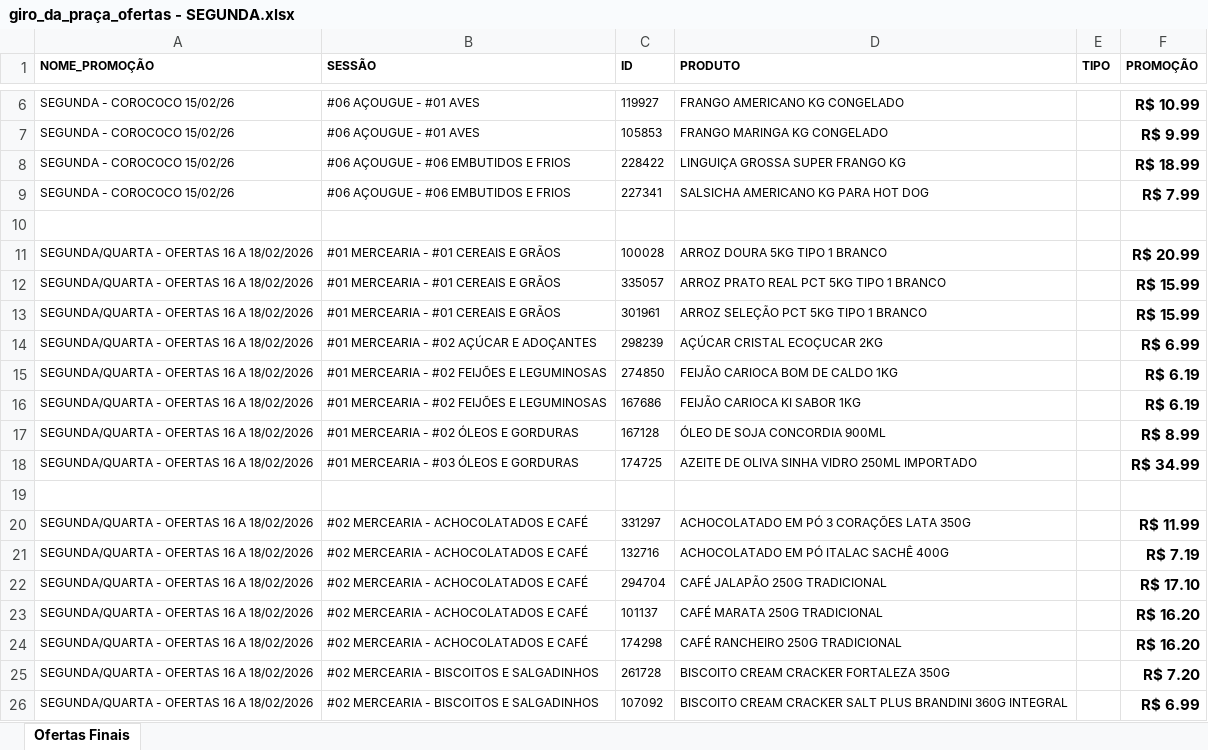
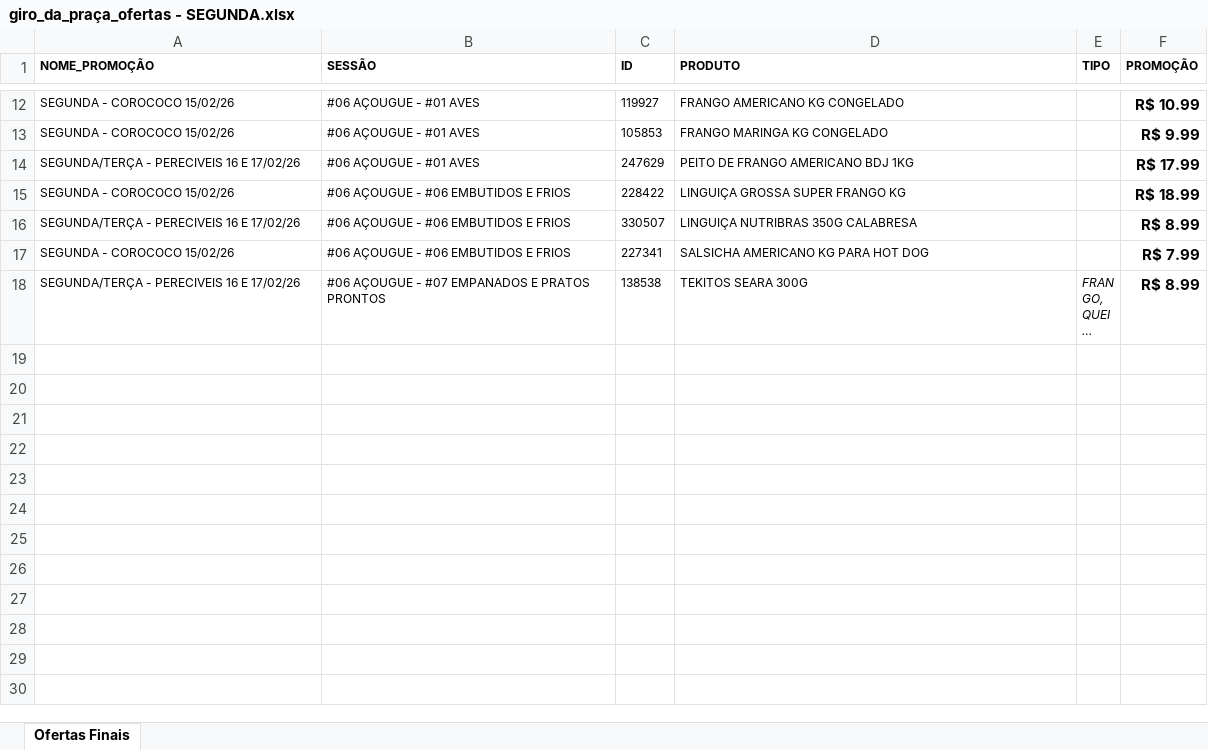
Before and after one commit to geisson/automacao_giro_ofertas, an Excel workbook: giro_da_praça_ofertas - SEGUNDA.xlsx, sheet Ofertas Finais, drawn as a sheet; only a part is shown, gaps mark what is left out; the shorter side is filled out with more unchanged rows; long unchanged cells end in …; values as stored, in another font and other column widths than the file's, no borders; removed rows and columns are numbered as before the commit, all else as after; the diff covers the shown part only; the diff names each change by its address in the sheet, - before the commit and + after, or states it on an @@ line.

```diff
--- a/giro_da_praça_ofertas - SEGUNDA.xlsx (sheet Ofertas Finais)
+++ b/giro_da_praça_ofertas - SEGUNDA.xlsx (sheet Ofertas Finais)
@@ row 89 moved to row 14: SEGUNDA/TERÇA - PERECIVEIS 16 E 17/02/26 @@
@@ row 90 moved to row 16: SEGUNDA/TERÇA - PERECIVEIS 16 E 17/02/26 @@
-row 10: (empty)
-row 11: SEGUNDA/QUARTA - OFERTAS 16 A 18/02/2026 | #01 MERCEARIA - #01 CEREAIS E GRÃOS | 100028 | ARROZ DOURA 5KG TIPO 1 BRANCO |  | R$ 20.99
-row 12: SEGUNDA/QUARTA - OFERTAS 16 A 18/02/2026 | #01 MERCEARIA - #01 CEREAIS E GRÃOS | 335057 | ARROZ PRATO REAL PCT 5KG TIPO 1 BRANCO |  | R$ 15.99
-row 13: SEGUNDA/QUARTA - OFERTAS 16 A 18/02/2026 | #01 MERCEARIA - #01 CEREAIS E GRÃOS | 301961 | ARROZ SELEÇÃO PCT 5KG TIPO 1 BRANCO |  | R$ 15.99
-row 14: SEGUNDA/QUARTA - OFERTAS 16 A 18/02/2026 | #01 MERCEARIA - #02 AÇÚCAR E ADOÇANTES | 298239 | AÇÚCAR CRISTAL ECOÇUCAR 2KG |  | R$ 6.99
-row 15: SEGUNDA/QUARTA - OFERTAS 16 A 18/02/2026 | #01 MERCEARIA - #02 FEIJÕES E LEGUMINOSAS | 274850 | FEIJÃO CARIOCA BOM DE CALDO 1KG |  | R$ 6.19
-row 16: SEGUNDA/QUARTA - OFERTAS 16 A 18/02/2026 | #01 MERCEARIA - #02 FEIJÕES E LEGUMINOSAS | 167686 | FEIJÃO CARIOCA KI SABOR 1KG |  | R$ 6.19
-row 17: SEGUNDA/QUARTA - OFERTAS 16 A 18/02/2026 | #01 MERCEARIA - #02 ÓLEOS E GORDURAS | 167128 | ÓLEO DE SOJA CONCORDIA 900ML |  | R$ 8.99
-row 18: SEGUNDA/QUARTA - OFERTAS 16 A 18/02/2026 | #01 MERCEARIA - #03 ÓLEOS E GORDURAS | 174725 | AZEITE DE OLIVA SINHA VIDRO 250ML IMPORTADO |  | R$ 34.99
-row 19: (empty)
-row 20: SEGUNDA/QUARTA - OFERTAS 16 A 18/02/2026 | #02 MERCEARIA - ACHOCOLATADOS E CAFÉ | 331297 | ACHOCOLATADO EM PÓ 3 CORAÇÕES LATA 350G |  | R$ 11.99
-row 21: SEGUNDA/QUARTA - OFERTAS 16 A 18/02/2026 | #02 MERCEARIA - ACHOCOLATADOS E CAFÉ | 132716 | ACHOCOLATADO EM PÓ ITALAC SACHÊ 400G |  | R$ 7.19
-row 22: SEGUNDA/QUARTA - OFERTAS 16 A 18/02/2026 | #02 MERCEARIA - ACHOCOLATADOS E CAFÉ | 294704 | CAFÉ JALAPÃO 250G TRADICIONAL |  | R$ 17.10
-row 23: SEGUNDA/QUARTA - OFERTAS 16 A 18/02/2026 | #02 MERCEARIA - ACHOCOLATADOS E CAFÉ | 101137 | CAFÉ MARATA 250G TRADICIONAL |  | R$ 16.20
-row 24: SEGUNDA/QUARTA - OFERTAS 16 A 18/02/2026 | #02 MERCEARIA - ACHOCOLATADOS E CAFÉ | 174298 | CAFÉ RANCHEIRO 250G TRADICIONAL |  | R$ 16.20
-row 25: SEGUNDA/QUARTA - OFERTAS 16 A 18/02/2026 | #02 MERCEARIA - BISCOITOS E SALGADINHOS | 261728 | BISCOITO CREAM CRACKER FORTALEZA 350G |  | R$ 7.20
-row 26: SEGUNDA/QUARTA - OFERTAS 16 A 18/02/2026 | #02 MERCEARIA - BISCOITOS E SALGADINHOS | 107092 | BISCOITO CREAM CRACKER SALT PLUS BRANDINI 360G INTEGRAL |  | R$ 6.99
```
Also changed, not shown: 1 added row, 57 removed rows and 5 moved rows elsewhere in this sheet, giro_da_praça_ofertas - DOMINGO.xlsx, giro_da_praça_ofertas - SABADO E DOMINGO.xlsx, 7 other files.
